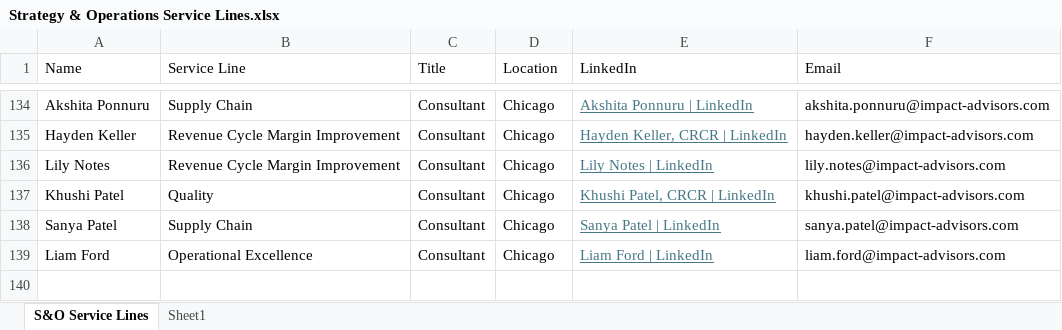
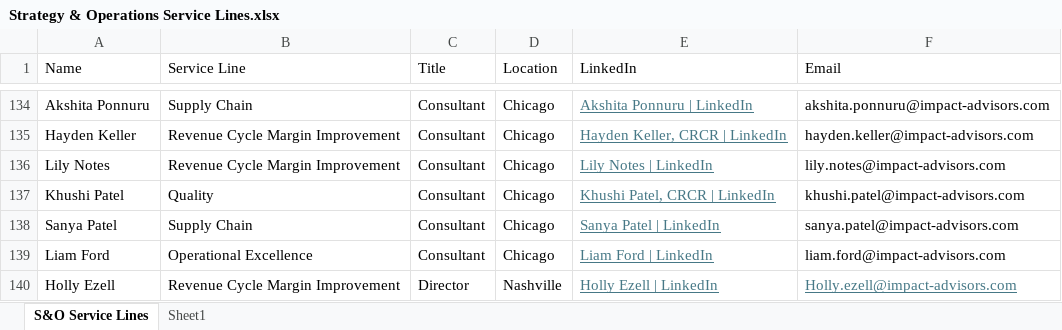
Before and after one commit to jackdecicco33-droid/Impact-Advisors-Networking-Page, an Excel workbook: assets/Strategy & Operations Service Lines.xlsx, sheet S&O Service Lines, drawn as a sheet; only a part is shown, gaps mark what is left out; values as stored, in another font and other column widths than the file's, no borders; table styles not drawn; the diff names each change by its address in the sheet, - before the commit and + after, or states it on an @@ line.

Commit message:
Update roster with Holly Ezell

```diff
--- a/assets/Strategy & Operations Service Lines.xlsx (sheet S&O Service Lines)
+++ b/assets/Strategy & Operations Service Lines.xlsx (sheet S&O Service Lines)
+row 140: Holly Ezell | Revenue Cycle Margin Improvement | Director | Nashville | Holly Ezell | LinkedIn | Holly.ezell@impact-advisors.com
```
Also changed, not shown: 2 other files.
